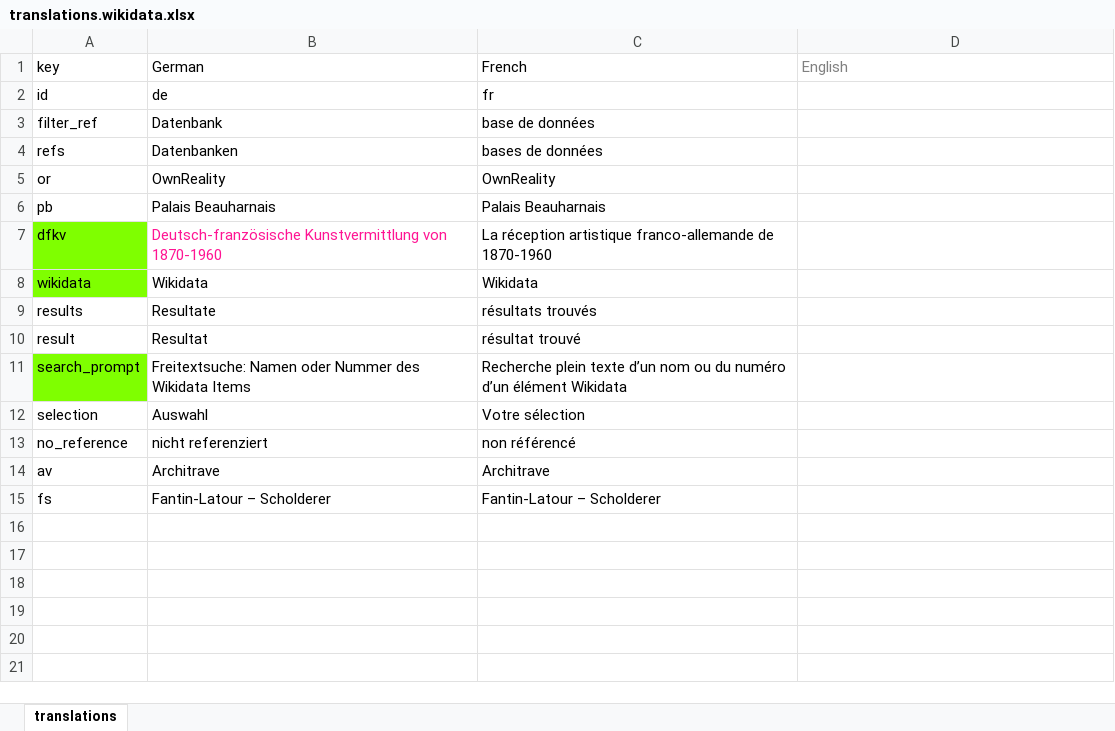
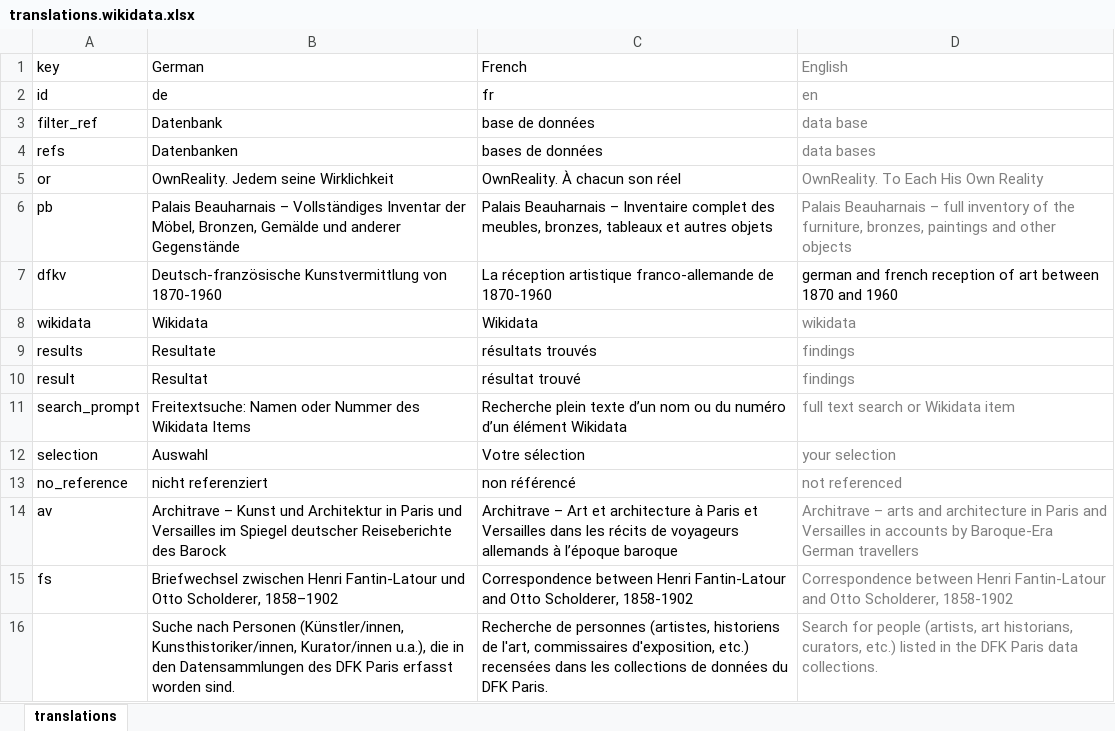
Before and after one commit to dfk-paris/wikidata-entities, an Excel workbook: data/translations.wikidata.xlsx, sheet translations, drawn as a sheet; values as stored, in another font and other column widths than the file's, no borders; the diff names each change by its address in the sheet, - before the commit and + after, or states it on an @@ line.

Commit message:
checked translations

```diff
--- a/data/translations.wikidata.xlsx (sheet translations)
+++ b/data/translations.wikidata.xlsx (sheet translations)
-D2 (English): (empty)
+D2 (English): en
-D3 (English): (empty)
+D3 (English): data base
-D4 (English): (empty)
+D4 (English): data bases
-B5 (German): OwnReality
+B5 (German): OwnReality. Jedem seine Wirklichkeit
-C5 (French): OwnReality
+C5 (French): OwnReality. À chacun son réel
-D5 (English): (empty)
+D5 (English): OwnReality. To Each His Own Reality
-B6 (German): Palais Beauharnais
+B6 (German): Palais Beauharnais – Vollständiges Inventar der Möbel, Bronzen, Gemälde und anderer Gegenstände
-C6 (French): Palais Beauharnais
+C6 (French): Palais Beauharnais – Inventaire complet des meubles, bronzes, tableaux et autres objets
-D6 (English): (empty)
+D6 (English): Palais Beauharnais – full inventory of the furniture, bronzes, paintings and other objects
-A7:A8 fill: #7FFF00
+A7:A8 fill: none
-B7 text colour: #FF1493
+B7 text colour: black
-D7 (English): (empty)
+D7 (English): german and french reception of art between 1870 and 1960
-D8 (English): (empty)
+D8 (English): wikidata
-D9:D10 (English): (empty)
+D9:D10 (English): findings
-A11 fill: #7FFF00
+A11 fill: none
-D11 (English): (empty)
+D11 (English): full text search or Wikidata item
-D12 (English): (empty)
+D12 (English): your selection
-D13 (English): (empty)
+D13 (English): not referenced
-B14 (German): Architrave
+B14 (German): Architrave – Kunst und Architektur in Paris und Versailles im Spiegel deutscher Reiseberichte des Barock
-C14 (French): Architrave
+C14 (French): Architrave – Art et architecture à Paris et Versailles dans les récits de voyageurs allemands à l’époque baroque
-D14 (English): (empty)
+D14 (English): Architrave – arts and architecture in Paris and Versailles in accounts by Baroque-Era German travellers
-B15 (German): Fantin-Latour – Scholderer
+B15 (German): Briefwechsel zwischen Henri Fantin-Latour und Otto Scholderer, 1858–1902
-C15 (French): Fantin-Latour – Scholderer
+C15 (French): Correspondence between Henri Fantin-Latour and Otto Scholderer, 1858-1902
-D15 (English): (empty)
+D15 (English): Correspondence between Henri Fantin-Latour and Otto Scholderer, 1858-1902
+row 16:  | Suche nach Personen (Künstler/innen, Kunsthistoriker/innen, Kurator/innen u.a.), die in den Datensammlungen des DFK Paris erfasst worden sind. | Recherche de personnes (artistes, historiens de l'art, commissaires d'exposition, etc.) recensées dans les collections de données du DFK Paris. | Search for people (artists, art historians, curators, etc.) listed in the DFK Paris data collections.
```
Also changed, not shown: 1 other file.
